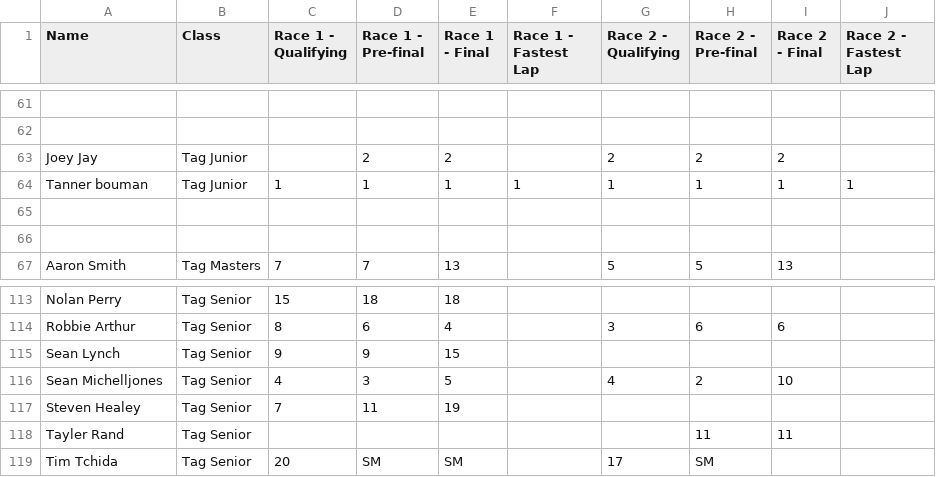
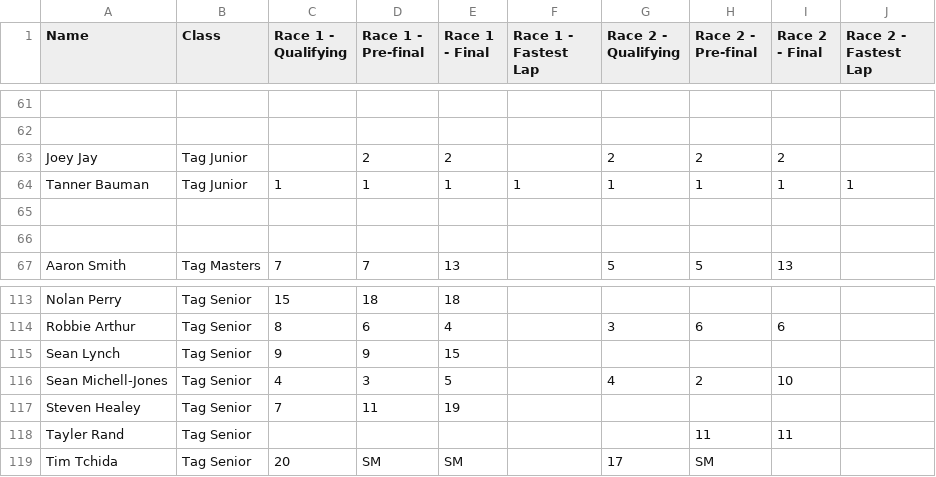
Before and after one commit to mnursey/VIKA-Website, a CSV file: 2022_bc_summer_series_positions_1_2.csv, drawn as a sheet; only a part is shown, gaps mark what is left out; the diff names each change by its address in the sheet, - before the commit and + after, or states it on an @@ line.

```diff
--- a/2022_bc_summer_series_positions_1_2.csv
+++ b/2022_bc_summer_series_positions_1_2.csv
-A64 (Name): Tanner bouman
+A64 (Name): Tanner Bauman
-A116 (Name): Sean Michelljones
+A116 (Name): Sean Michell-Jones
```
Also changed, not shown: 2022_bc_summer_series_positions_3_4.csv, 1 other file.
